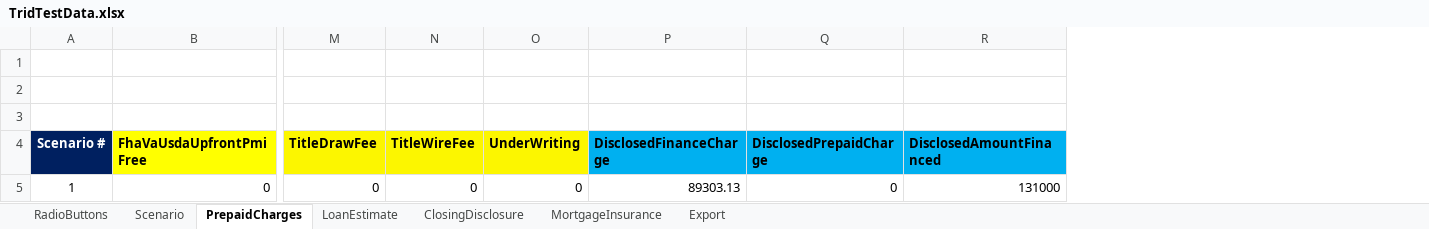
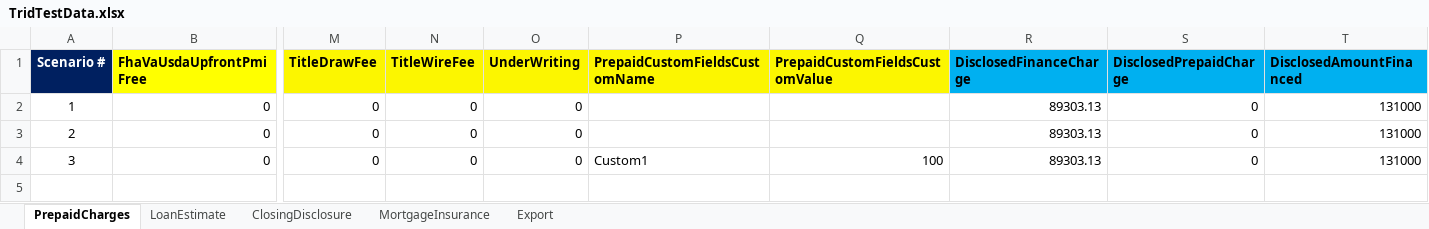
Before and after one commit to sagarsandeep/TRID, an Excel workbook: SpecFramework/FeatureFiles/DataResources/TridTestData.xlsx, sheet PrepaidCharges, drawn as a sheet; only a part is shown, gaps mark what is left out; values as stored, in another font and other column widths than the file's, no borders; removed rows and columns are numbered as before the commit, all else as after; rows hold the shown columns only; the diff names each change by its address in the sheet, - before the commit and + after, or states it on an @@ line.

Commit message:
TRID-102,103: Added additional scenarions along with cleaning up old code

```diff
--- a/SpecFramework/FeatureFiles/DataResources/TridTestData.xlsx (sheet PrepaidCharges)
+++ b/SpecFramework/FeatureFiles/DataResources/TridTestData.xlsx (sheet PrepaidCharges)
-sheet tab: RadioButtons
-sheet tab: Scenario
+column P (PrepaidCustomFieldsCustomName), empty
+column Q (PrepaidCustomFieldsCustomValue), empty
-row 1: (empty)
-row 2: (empty)
-row 3: (empty)
+row 3: 2 | 0 | 0 | 0 | 0 |  |  | 89303.13 | 0 | 131000
+row 4: 3 | 0 | 0 | 0 | 0 | Custom1 | 100 | 89303.13 | 0 | 131000
```
Also changed, not shown: sheet MortgageInsurance, sheet Export, sheet LoanEstimate, 19 other files.
